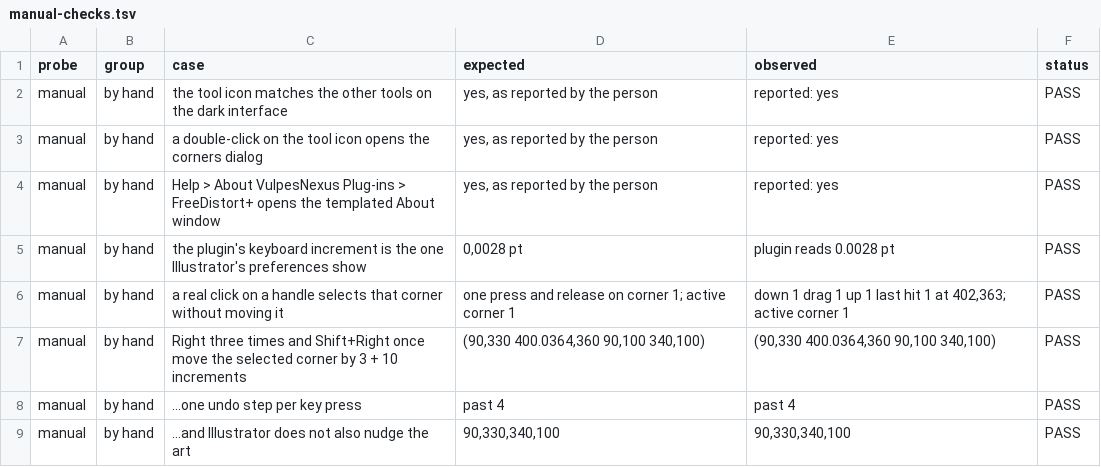
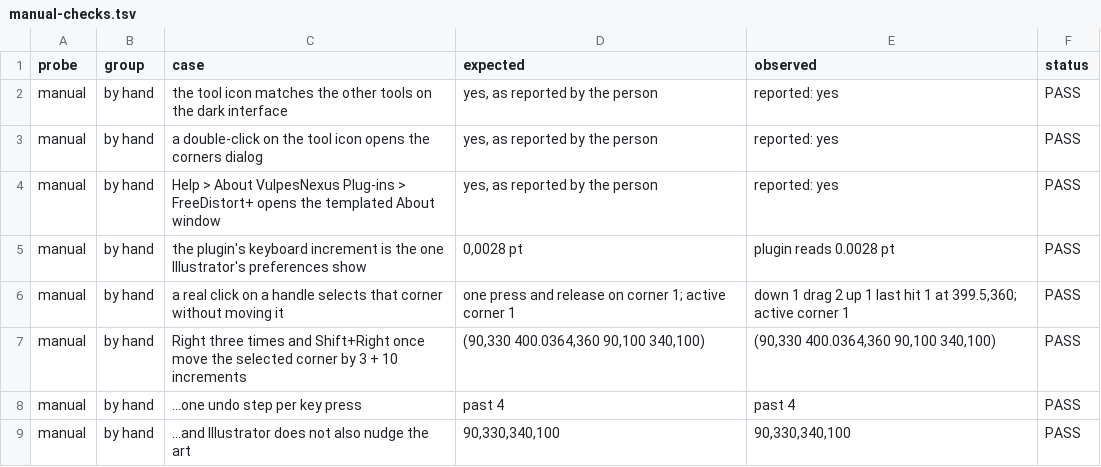
Before and after one commit to VulpesNexus/freedistortplus, a TSV file: docs/evidence/manual-checks.tsv, drawn as a sheet.

```diff
--- a/docs/evidence/manual-checks.tsv
+++ b/docs/evidence/manual-checks.tsv
@@ -5,3 +5,3 @@ manual	by hand	Help > About VulpesNexus Plug-ins > FreeDistort+ opens the templa
 manual	by hand	the plugin's keyboard increment is the one Illustrator's preferences show	0,0028 pt	plugin reads 0.0028 pt	PASS
-manual	by hand	a real click on a handle selects that corner without moving it	one press and release on corner 1; active corner 1	down 1 drag 1 up 1 last hit 1 at 402,363; active corner 1	PASS
+manual	by hand	a real click on a handle selects that corner without moving it	one press and release on corner 1; active corner 1	down 1 drag 2 up 1 last hit 1 at 399.5,360; active corner 1	PASS
 manual	by hand	Right three times and Shift+Right once move the selected corner by 3 + 10 increments	(90,330 400.0364,360 90,100 340,100)	(90,330 400.0364,360 90,100 340,100)	PASS
```
Also changed, not shown: docs/evidence/lifecycle.tsv, docs/evidence/mouse.tsv, 42 other files.
